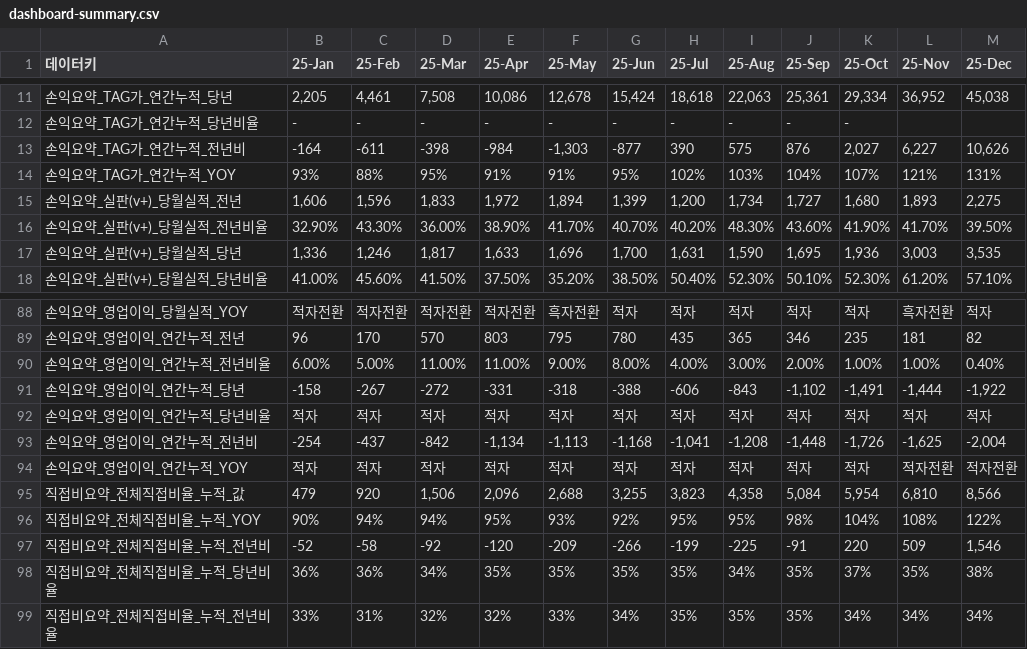
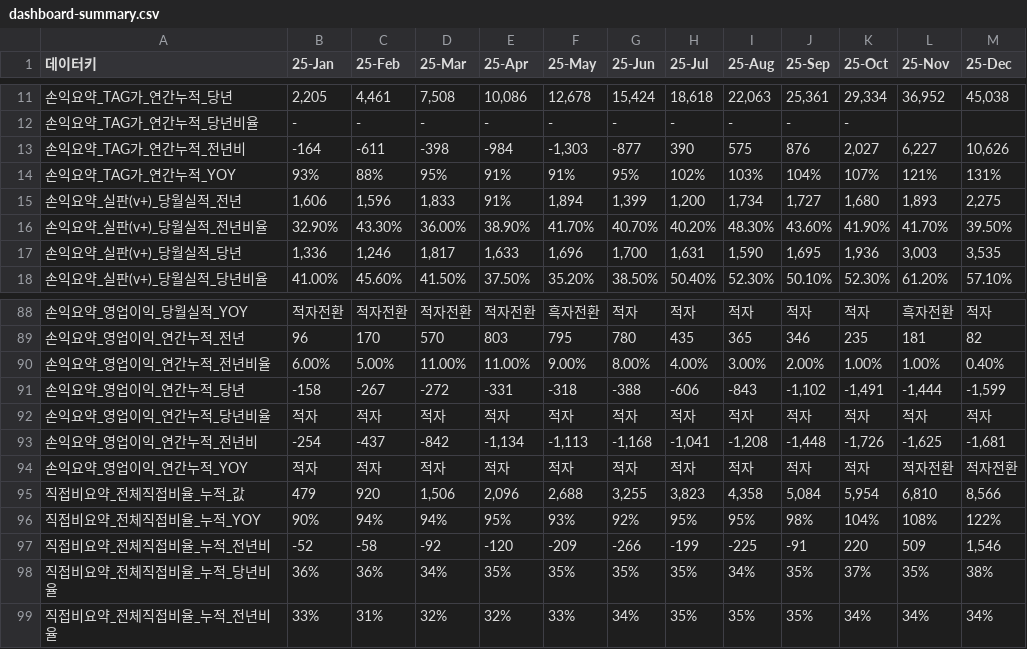
Before and after one commit to kyeongsoo88/New_stodashboard, a CSV file: frontend/public/data/dashboard-summary.csv, drawn as a sheet; only a part is shown, gaps mark what is left out; the diff covers the shown part only.

```diff
--- a/frontend/public/data/dashboard-summary.csv
+++ b/frontend/public/data/dashboard-summary.csv
@@ -14,3 +14,3 @@
 손익요약_TAG가_연간누적_YOY,93%,88%,95%,91%,91%,95%,102%,103%,104%,107%,121%,131%
-손익요약_실판(v+)_당월실적_전년,"1,606","1,596","1,833","1,972","1,894","1,399","1,200","1,734","1,727","1,680","1,893","2,275"
+손익요약_실판(v+)_당월실적_전년,"1,606","1,596","1,833",91%,"1,894","1,399","1,200","1,734","1,727","1,680","1,893","2,275"
 손익요약_실판(v+)_당월실적_전년비율,32.90%,43.30%,36.00%,38.90%,41.70%,40.70%,40.20%,48.30%,43.60%,41.90%,41.70%,39.50%
@@ -90,5 +90,5 @@
 손익요약_영업이익_연간누적_전년비율,6.00%,5.00%,11.00%,11.00%,9.00%,8.00%,4.00%,3.00%,2.00%,1.00%,1.00%,0.40%
-손익요약_영업이익_연간누적_당년,-158,-267,-272,-331,-318,-388,-606,-843,"-1,102","-1,491","-1,444","-1,922"
+손익요약_영업이익_연간누적_당년,-158,-267,-272,-331,-318,-388,-606,-843,"-1,102","-1,491","-1,444","-1,599"
 손익요약_영업이익_연간누적_당년비율,적자,적자,적자,적자,적자,적자,적자,적자,적자,적자,적자,적자
-손익요약_영업이익_연간누적_전년비,-254,-437,-842,"-1,134","-1,113","-1,168","-1,041","-1,208","-1,448","-1,726","-1,625","-2,004"
+손익요약_영업이익_연간누적_전년비,-254,-437,-842,"-1,134","-1,113","-1,168","-1,041","-1,208","-1,448","-1,726","-1,625","-1,681"
 손익요약_영업이익_연간누적_YOY,적자,적자,적자,적자,적자,적자,적자,적자,적자,적자,적자전환,적자전환
```
Also changed, not shown: 9 edited cells elsewhere in this file, frontend/public/data/dashboard-data.csv, 1 other file.
